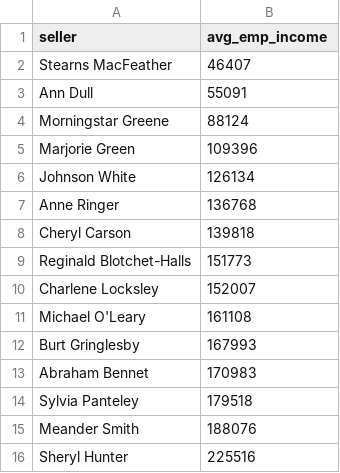
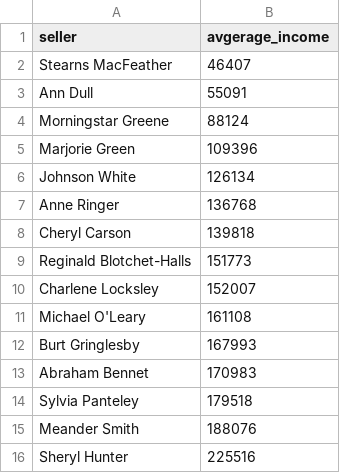
Before and after one commit to BubnovaKat/data-analytics-project-92, a CSV file: lowest_average_income.csv, drawn as a sheet.

```diff
--- a/lowest_average_income.csv
+++ b/lowest_average_income.csv
@@ -1,2 +1,2 @@
-seller,avg_emp_income
+seller,avgerage_income
 Stearns MacFeather,46407
```
Also changed, not shown: top_10_total_income.csv, 1 other file.
